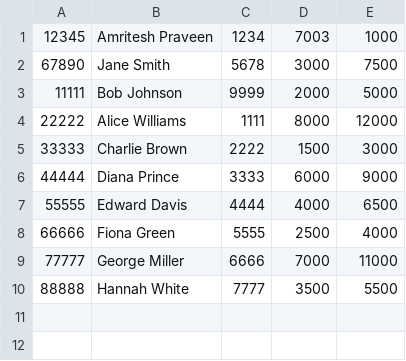
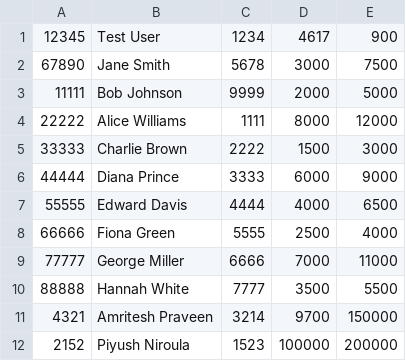
Before and after one commit to Amritesh-878/atm-banking-system, a CSV file: backend/data/customers.csv, drawn as a sheet.

```diff
--- a/backend/data/customers.csv
+++ b/backend/data/customers.csv
@@ -1,2 +1,2 @@
-12345,Amritesh Praveen,1234,7003,1000
+12345,Test User,1234,4617,900
 67890,Jane Smith,5678,3000,7500
@@ -10 +10,3 @@
 88888,Hannah White,7777,3500,5500
+4321,Amritesh Praveen,3214,9700,150000
+2152,Piyush Niroula,1523,100000,200000
```
Also changed, not shown: 2 other files.
